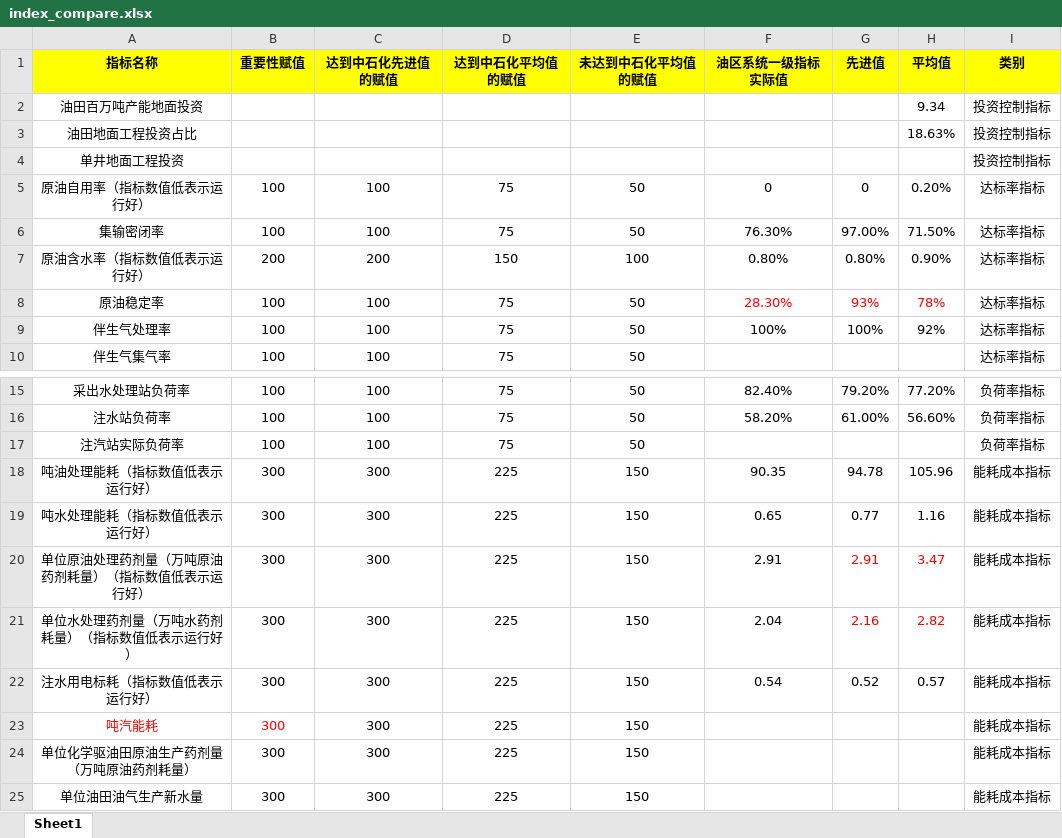
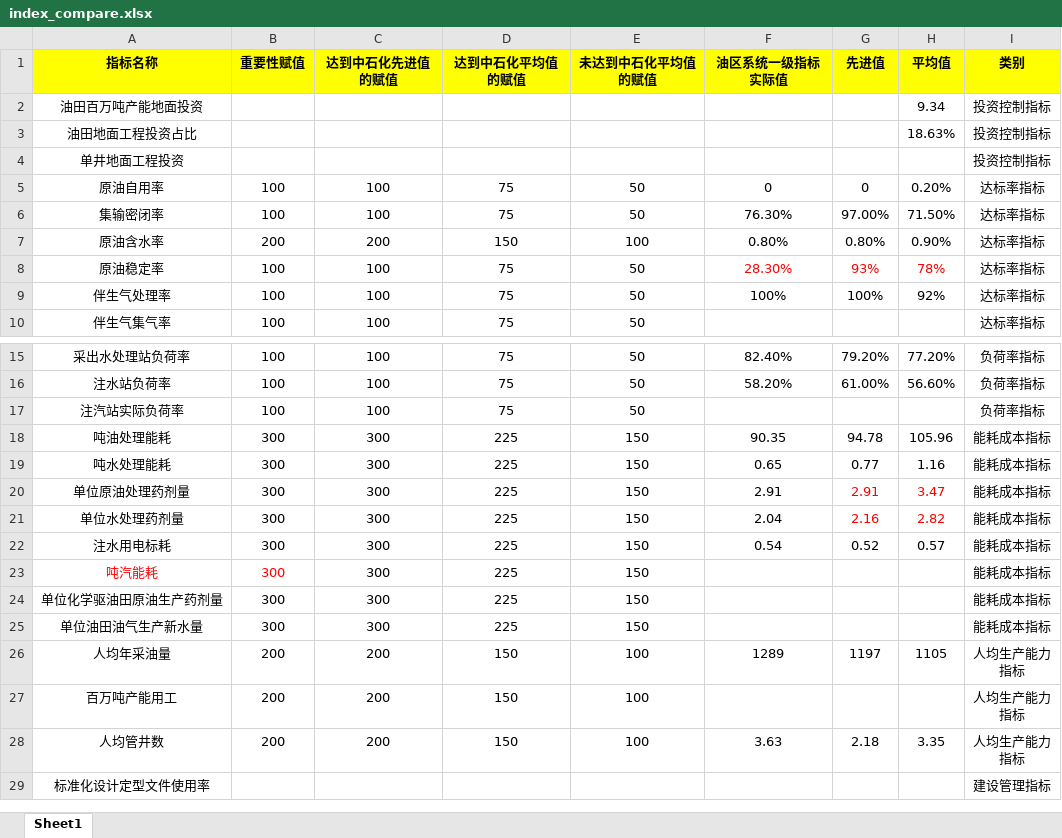
Before and after one commit to CGotw/slyt, an Excel workbook: slyt_backend/data/index_compare.xlsx, sheet Sheet1, drawn as a sheet; only a part is shown, gaps mark what is left out; the shorter side is filled out with more unchanged rows; values as stored, in another font and other column widths than the file's, no borders; the diff names each change by its address in the sheet, - before the commit and + after, or states it on an @@ line.

```diff
--- a/slyt_backend/data/index_compare.xlsx (sheet Sheet1)
+++ b/slyt_backend/data/index_compare.xlsx (sheet Sheet1)
-A5 (指标名称): 原油自用率（指标数值低表示运行好）
+A5 (指标名称): 原油自用率
-A7 (指标名称): 原油含水率（指标数值低表示运行好）
+A7 (指标名称): 原油含水率
-A18 (指标名称): 吨油处理能耗（指标数值低表示运行好）
+A18 (指标名称): 吨油处理能耗
-A19 (指标名称): 吨水处理能耗（指标数值低表示运行好）
+A19 (指标名称): 吨水处理能耗
-A20 (指标名称): 单位原油处理药剂量（万吨原油药剂耗量）（指标数值低表示运行好）
+A20 (指标名称): 单位原油处理药剂量
-A21 (指标名称): 单位水处理药剂量（万吨水药剂耗量）（指标数值低表示运行好）
+A21 (指标名称): 单位水处理药剂量
-A22 (指标名称): 注水用电标耗（指标数值低表示运行好）
+A22 (指标名称): 注水用电标耗
-A24 (指标名称): 单位化学驱油田原油生产药剂量（万吨原油药剂耗量）
+A24 (指标名称): 单位化学驱油田原油生产药剂量
```
Also changed, not shown: 3 other files.
